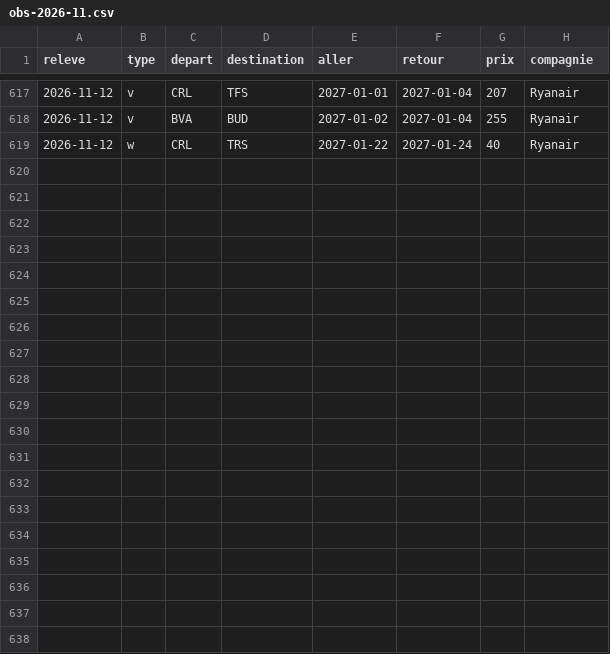
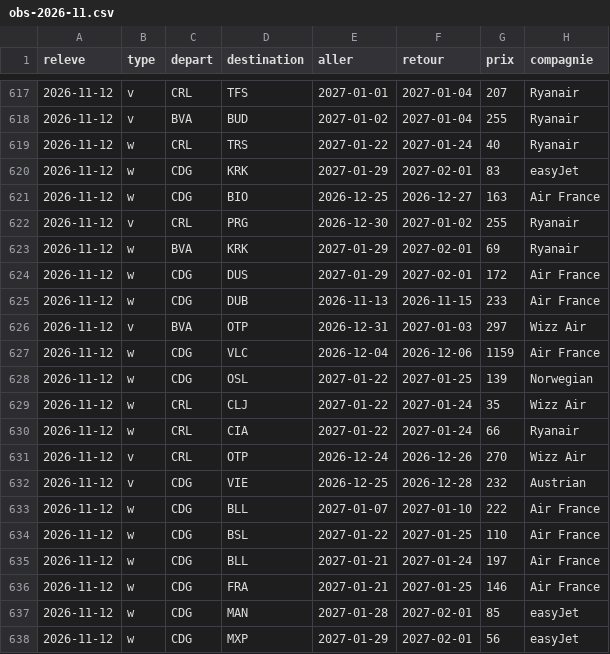
Before and after one commit to merwanyml/vols, a CSV file: data/court/obs-2026-11.csv, drawn as a sheet; only a part is shown, gaps mark what is left out; the diff names each change by its address in the sheet, - before the commit and + after, or states it on an @@ line.

Commit message:
Historique court courrier

```diff
--- a/data/court/obs-2026-11.csv
+++ b/data/court/obs-2026-11.csv
+row 620: 2026-11-12 | w | CDG | KRK | 2027-01-29 | 2027-02-01 | 83 | easyJet
+row 621: 2026-11-12 | w | CDG | BIO | 2026-12-25 | 2026-12-27 | 163 | Air France
+row 622: 2026-11-12 | v | CRL | PRG | 2026-12-30 | 2027-01-02 | 255 | Ryanair
+row 623: 2026-11-12 | w | BVA | KRK | 2027-01-29 | 2027-02-01 | 69 | Ryanair
+row 624: 2026-11-12 | w | CDG | DUS | 2027-01-29 | 2027-02-01 | 172 | Air France
+row 625: 2026-11-12 | w | CDG | DUB | 2026-11-13 | 2026-11-15 | 233 | Air France
+row 626: 2026-11-12 | v | BVA | OTP | 2026-12-31 | 2027-01-03 | 297 | Wizz Air
+row 627: 2026-11-12 | w | CDG | VLC | 2026-12-04 | 2026-12-06 | 1159 | Air France
+row 628: 2026-11-12 | w | CDG | OSL | 2027-01-22 | 2027-01-25 | 139 | Norwegian
+row 629: 2026-11-12 | w | CRL | CLJ | 2027-01-22 | 2027-01-24 | 35 | Wizz Air
+row 630: 2026-11-12 | w | CRL | CIA | 2027-01-22 | 2027-01-24 | 66 | Ryanair
+row 631: 2026-11-12 | v | CRL | OTP | 2026-12-24 | 2026-12-26 | 270 | Wizz Air
+row 632: 2026-11-12 | v | CDG | VIE | 2026-12-25 | 2026-12-28 | 232 | Austrian
+row 633: 2026-11-12 | w | CDG | BLL | 2027-01-07 | 2027-01-10 | 222 | Air France
+row 634: 2026-11-12 | w | CDG | BSL | 2027-01-22 | 2027-01-25 | 110 | Air France
+row 635: 2026-11-12 | w | CDG | BLL | 2027-01-21 | 2027-01-24 | 197 | Air France
+row 636: 2026-11-12 | w | CDG | FRA | 2027-01-21 | 2027-01-25 | 146 | Air France
+row 637: 2026-11-12 | w | CDG | MAN | 2027-01-28 | 2027-02-01 | 85 | easyJet
+row 638: 2026-11-12 | w | CDG | MXP | 2027-01-29 | 2027-02-01 | 56 | easyJet
```
Also changed, not shown: data/court/lancements.csv, 3 other files.
